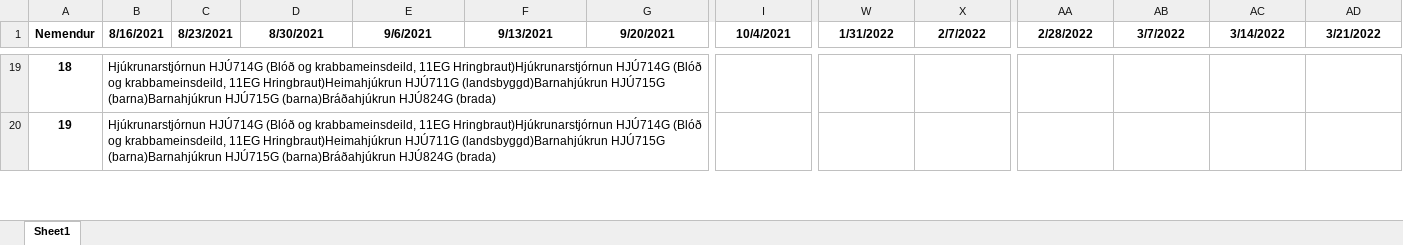
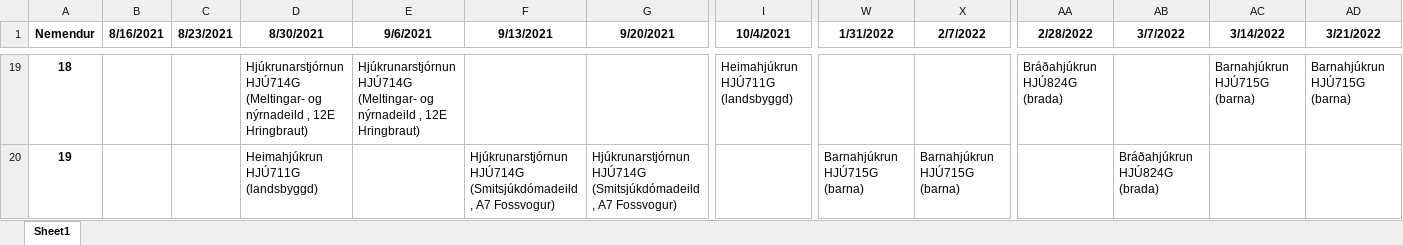
Before and after one commit to BjarniHaukur/TV5, an Excel workbook: stundatafla.xlsx, sheet Sheet1, drawn as a sheet; only a part is shown, gaps mark what is left out; values as stored, in another font and other column widths than the file's, no borders; the diff covers the shown part only; the diff names each change by its address in the sheet, - before the commit and + after, or states it on an @@ line.

```diff
--- a/stundatafla.xlsx (sheet Sheet1)
+++ b/stundatafla.xlsx (sheet Sheet1)
-B19:B20 (8/16/2021): Hjúkrunarstjórnun HJÚ714G (Blóð og krabbameinsdeild, 11EG Hringbraut)Hjúkrunarstjórnun HJÚ714G (Blóð og krabbameinsdeild, 11EG Hringbraut)Heimahjúkrun HJÚ711G (landsbyggd)Barnahjúkrun HJÚ715G (barna)Barnahjúkrun HJÚ715G (barna)Bráðahjúkrun HJÚ824G (brada)
+B19:B20 (8/16/2021): (empty)
-D19 (8/30/2021): (empty)
+D19 (8/30/2021): Hjúkrunarstjórnun HJÚ714G (Meltingar- og nýrnadeild , 12E Hringbraut)
-E19 (9/6/2021): (empty)
+E19 (9/6/2021): Hjúkrunarstjórnun HJÚ714G (Meltingar- og nýrnadeild , 12E Hringbraut)
-I19 (10/4/2021): (empty)
+I19 (10/4/2021): Heimahjúkrun HJÚ711G (landsbyggd)
-AA19 (2/28/2022): (empty)
+AA19 (2/28/2022): Bráðahjúkrun HJÚ824G (brada)
-AC19 (3/14/2022): (empty)
+AC19 (3/14/2022): Barnahjúkrun HJÚ715G (barna)
-AD19 (3/21/2022): (empty)
+AD19 (3/21/2022): Barnahjúkrun HJÚ715G (barna)
-D20 (8/30/2021): (empty)
+D20 (8/30/2021): Heimahjúkrun HJÚ711G (landsbyggd)
-F20 (9/13/2021): (empty)
+F20 (9/13/2021): Hjúkrunarstjórnun HJÚ714G (Smitsjúkdómadeild , A7 Fossvogur)
-G20 (9/20/2021): (empty)
+G20 (9/20/2021): Hjúkrunarstjórnun HJÚ714G (Smitsjúkdómadeild , A7 Fossvogur)
-W20 (1/31/2022): (empty)
+W20 (1/31/2022): Barnahjúkrun HJÚ715G (barna)
-X20 (2/7/2022): (empty)
+X20 (2/7/2022): Barnahjúkrun HJÚ715G (barna)
-AB20 (3/7/2022): (empty)
+AB20 (3/7/2022): Bráðahjúkrun HJÚ824G (brada)
```
Also changed, not shown: 521 edited cells elsewhere in this sheet, 2 other files.
